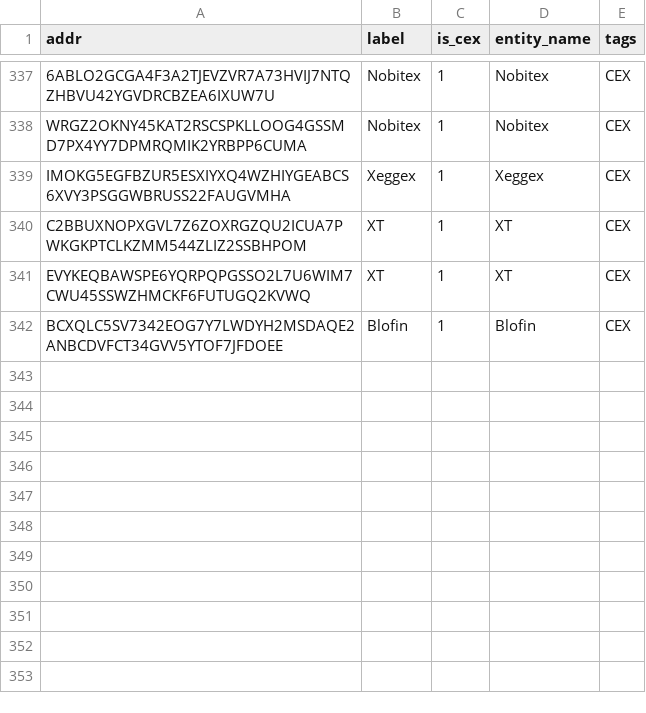
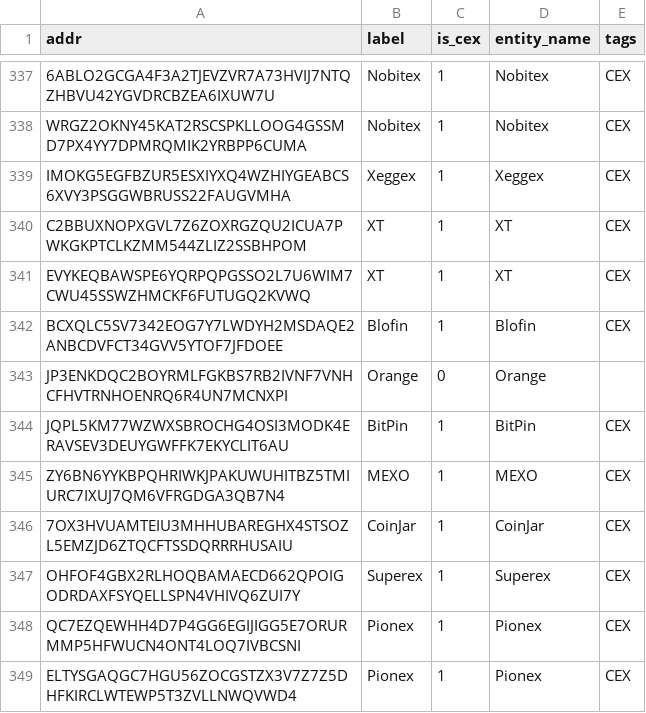
Before and after one commit to MarcLlopart/Algorand-CEX, a CSV file: data/walletbook_cex.csv, drawn as a sheet; only a part is shown, gaps mark what is left out; the diff names each change by its address in the sheet, - before the commit and + after, or states it on an @@ line.

```diff
--- a/data/walletbook_cex.csv
+++ b/data/walletbook_cex.csv
+row 343: JP3ENKDQC2BOYRMLFGKBS7RB2IVNF7VNHCFHVTRNHOENRQ6R4UN7MCNXPI | Orange | 0 | Orange
+row 344: JQPL5KM77WZWXSBROCHG4OSI3MODK4ERAVSEV3DEUYGWFFK7EKYCLIT6AU | BitPin | 1 | BitPin | CEX
+row 345: ZY6BN6YYKBPQHRIWKJPAKUWUHITBZ5TMIURC7IXUJ7QM6VFRGDGA3QB7N4 | MEXO | 1 | MEXO | CEX
+row 346: 7OX3HVUAMTEIU3MHHUBAREGHX4STSOZL5EMZJD6ZTQCFTSSDQRRRHUSAIU | CoinJar | 1 | CoinJar | CEX
+row 347: OHFOF4GBX2RLHOQBAMAECD662QPOIGODRDAXFSYQELLSPN4VHIVQ6ZUI7Y | Superex | 1 | Superex | CEX
+row 348: QC7EZQEWHH4D7P4GG6EGIJIGG5E7ORURMMP5HFWUCN4ONT4LOQ7IVBCSNI | Pionex | 1 | Pionex | CEX
+row 349: ELTYSGAQGC7HGU56ZOCGSTZX3V7Z7Z5DHFKIRCLWTEWP5T3ZVLLNWQVWD4 | Pionex | 1 | Pionex | CEX
```
Also changed, not shown: 1 other file.
